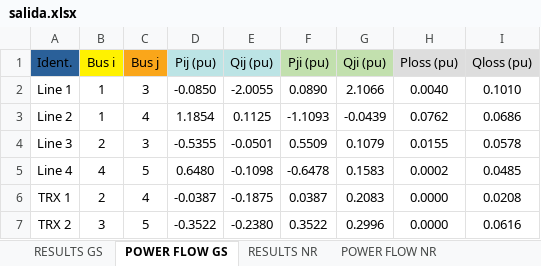
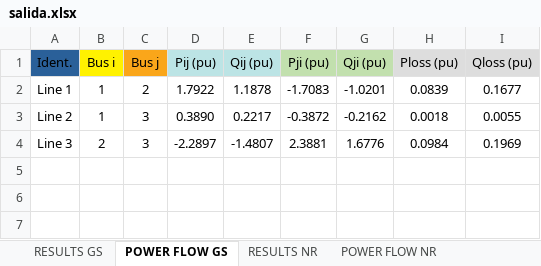
Before and after one commit to SoraMadriz/ProyectoII-CT3233, an Excel workbook: files/salida.xlsx, sheet POWER FLOW GS, drawn as a sheet; values as stored, in another font and other column widths than the file's, no borders; the diff names each change by its address in the sheet, - before the commit and + after, or states it on an @@ line.

```diff
--- a/files/salida.xlsx (sheet POWER FLOW GS)
+++ b/files/salida.xlsx (sheet POWER FLOW GS)
-C2 (Bus j): 3
+C2 (Bus j): 2
-D2 (Pij (pu)): -0.0850
+D2 (Pij (pu)): 1.7922
-E2 (Qij (pu)): -2.0055
+E2 (Qij (pu)): 1.1878
-F2 (Pji (pu)): 0.0890
+F2 (Pji (pu)): -1.7083
-G2 (Qji (pu)): 2.1066
+G2 (Qji (pu)): -1.0201
-H2 (Ploss (pu)): 0.0040
+H2 (Ploss (pu)): 0.0839
-I2 (Qloss (pu)): 0.1010
+I2 (Qloss (pu)): 0.1677
-C3 (Bus j): 4
+C3 (Bus j): 3
-D3 (Pij (pu)): 1.1854
+D3 (Pij (pu)): 0.3890
-E3 (Qij (pu)): 0.1125
+E3 (Qij (pu)): 0.2217
-F3 (Pji (pu)): -1.1093
+F3 (Pji (pu)): -0.3872
-G3 (Qji (pu)): -0.0439
+G3 (Qji (pu)): -0.2162
-H3 (Ploss (pu)): 0.0762
+H3 (Ploss (pu)): 0.0018
-I3 (Qloss (pu)): 0.0686
+I3 (Qloss (pu)): 0.0055
-D4 (Pij (pu)): -0.5355
+D4 (Pij (pu)): -2.2897
-E4 (Qij (pu)): -0.0501
+E4 (Qij (pu)): -1.4807
-F4 (Pji (pu)): 0.5509
+F4 (Pji (pu)): 2.3881
-G4 (Qji (pu)): 0.1079
+G4 (Qji (pu)): 1.6776
-H4 (Ploss (pu)): 0.0155
+H4 (Ploss (pu)): 0.0984
-I4 (Qloss (pu)): 0.0578
+I4 (Qloss (pu)): 0.1969
-row 5: Line 4 | 4 | 5 | 0.6480 | -0.1098 | -0.6478 | 0.1583 | 0.0002 | 0.0485
-row 6: TRX 1 | 2 | 4 | -0.0387 | -0.1875 | 0.0387 | 0.2083 | 0.0000 | 0.0208
-row 7: TRX 2 | 3 | 5 | -0.3522 | -0.2380 | 0.3522 | 0.2996 | 0.0000 | 0.0616
```
Also changed, not shown: sheet RESULTS GS, sheet RESULTS NR, sheet POWER FLOW NR, sheet POWER FLOW FD, sheet RESULTS FD, sheet RESULTS DC, files/data_io.xlsx, files/data_io2.xlsx, 1 other file.
